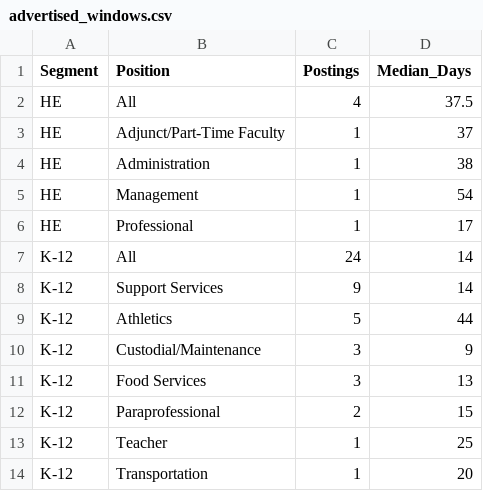
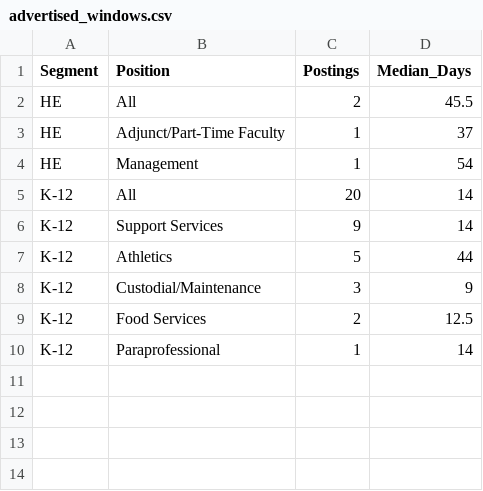
Before and after one commit to MPerk78/Wyoming-Education-Jobs-Dashboard, a CSV file: advertised_windows.csv, drawn as a sheet.

```diff
--- a/advertised_windows.csv
+++ b/advertised_windows.csv
@@ -1,8 +1,6 @@
 "Segment","Position","Postings","Median_Days"
-"HE","All",4,37.5
+"HE","All",2,45.5
 "HE","Adjunct/Part-Time Faculty",1,37
-"HE","Administration",1,38
 "HE","Management",1,54
-"HE","Professional",1,17
-"K-12","All",24,14
+"K-12","All",20,14
 "K-12","Support Services",9,14
@@ -10,5 +8,3 @@
 "K-12","Custodial/Maintenance",3,9
-"K-12","Food Services",3,13
-"K-12","Paraprofessional",2,15
-"K-12","Teacher",1,25
-"K-12","Transportation",1,20
+"K-12","Food Services",2,12.5
+"K-12","Paraprofessional",1,14
```
Also changed, not shown: 9 other files.
